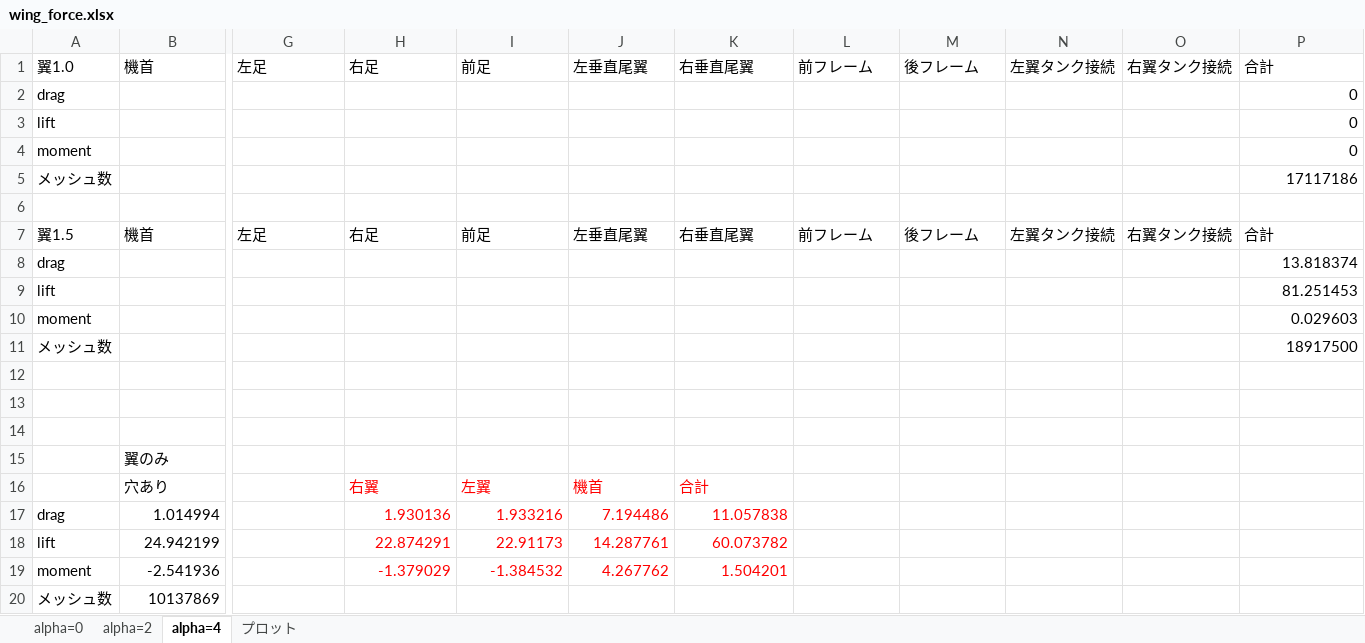
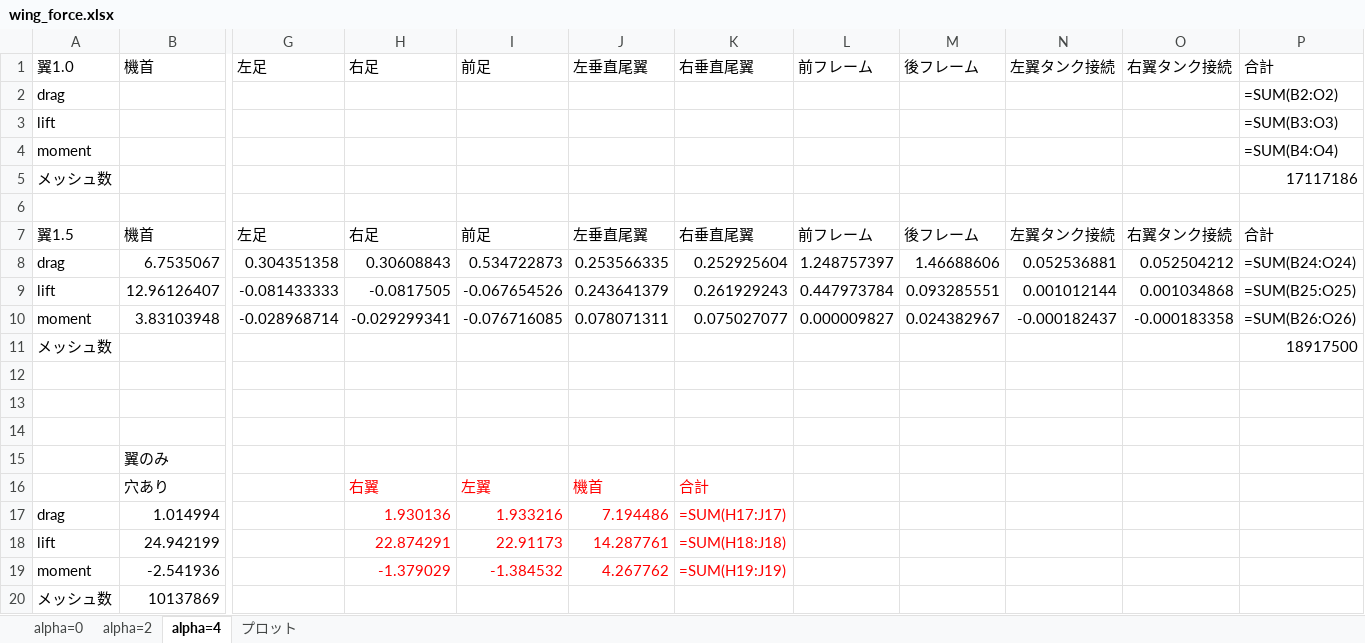
Before and after one commit to kouwaadaa/force_calc, an Excel workbook: wing_force.xlsx, sheet alpha=4, drawn as a sheet; only a part is shown, gaps mark what is left out; values as stored, in another font and other column widths than the file's, no borders; formulas without a stored value are shown as written; removed rows and columns are numbered as before the commit, all else as after; rows hold the shown columns only; the diff names each change by its address in the sheet, - before the commit and + after, or states it on an @@ line.

Commit message:
add data

```diff
--- a/wing_force.xlsx (sheet alpha=4)
+++ b/wing_force.xlsx (sheet alpha=4)
-P2 (合計): 0
+P2 (合計): =SUM(B2:O2)
-P3 (合計): 0
+P3 (合計): =SUM(B3:O3)
-P4 (合計): 0
+P4 (合計): =SUM(B4:O4)
-row 8: drag |  |  |  |  |  |  |  |  |  |  | 13.818374
-row 9: lift |  |  |  |  |  |  |  |  |  |  | 81.251453
-row 10: moment |  |  |  |  |  |  |  |  |  |  | 0.029603
+row 8: drag | 6.7535067 | 0.304351358 | 0.30608843 | 0.534722873 | 0.253566335 | 0.252925604 | 1.248757397 | 1.46688606 | 0.052536881 | 0.052504212 | =SUM(B24:O24)
+row 9: lift | 12.96126407 | -0.081433333 | -0.0817505 | -0.067654526 | 0.243641379 | 0.261929243 | 0.447973784 | 0.093285551 | 0.001012144 | 0.001034868 | =SUM(B25:O25)
+row 10: moment | 3.83103948 | -0.028968714 | -0.029299341 | -0.076716085 | 0.078071311 | 0.075027077 | 0.000009827 | 0.024382967 | -0.000182437 | -0.000183358 | =SUM(B26:O26)
-K17 (右垂直尾翼): 11.057838
+K17 (右垂直尾翼): =SUM(H17:J17)
-K18 (右垂直尾翼): 60.073782
+K18 (右垂直尾翼): =SUM(H18:J18)
-K19 (右垂直尾翼): 1.504201
+K19 (右垂直尾翼): =SUM(H19:J19)
```
Also changed, not shown: sheet alpha=0, sheet alpha=2, charts or pictures.
